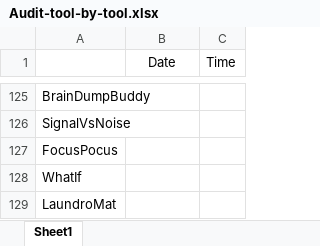
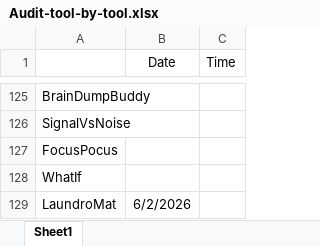
Before and after one commit to dosido-git/deftbrain, an Excel workbook: audit/Audit-tool-by-tool.xlsx, sheet Sheet1, drawn as a sheet; only a part is shown, gaps mark what is left out; values as stored, in another font and other column widths than the file's, no borders; the diff names each change by its address in the sheet, - before the commit and + after, or states it on an @@ line.

Commit message:
Add audit tooling (ESLint gate, husky, CI), AUDIT.md, codemod; clean LaundroMat dead code

```diff
--- a/audit/Audit-tool-by-tool.xlsx (sheet Sheet1)
+++ b/audit/Audit-tool-by-tool.xlsx (sheet Sheet1)
-B129 (Date): (empty)
+B129 (Date): 6/2/2026
```
Also changed, not shown: 10 other files.
